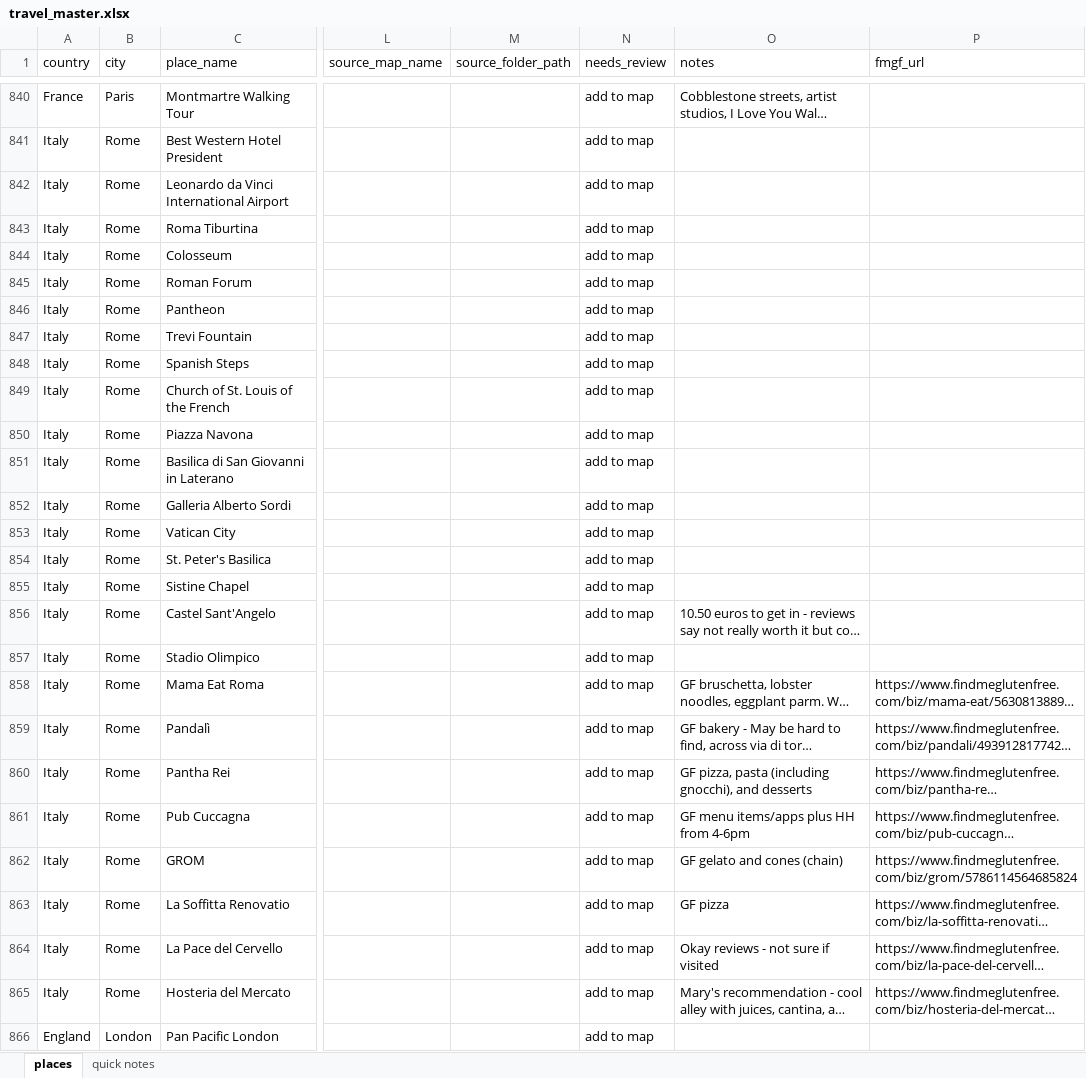
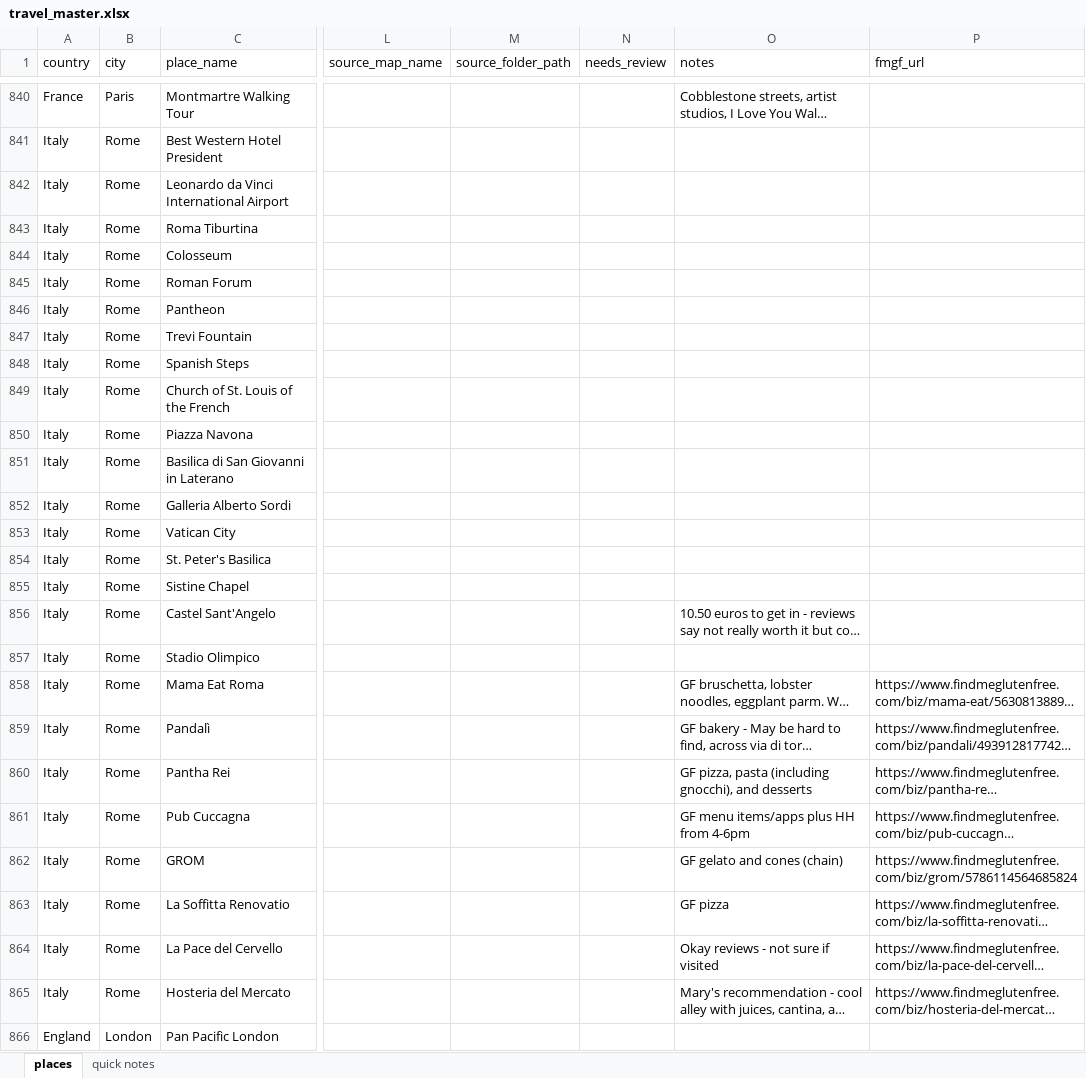
Before and after one commit to kellymdowd/GF-travel-site, an Excel workbook: travel_master.xlsx, sheet places, drawn as a sheet; only a part is shown, gaps mark what is left out; long unchanged cells end in …; values as stored, in another font and other column widths than the file's, no borders; the diff covers the shown part only; the diff names each change by its address in the sheet, - before the commit and + after, or states it on an @@ line.

```diff
--- a/travel_master.xlsx (sheet places)
+++ b/travel_master.xlsx (sheet places)
-N840:N866 (needs_review): add to map
+N840:N866 (needs_review): (empty)
```
Also changed, not shown: 33 added rows, 136 removed rows, 112 edited cells and cell formats elsewhere in this sheet, 24 other files.
